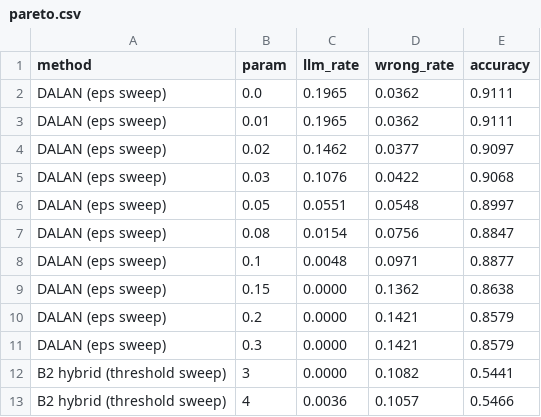
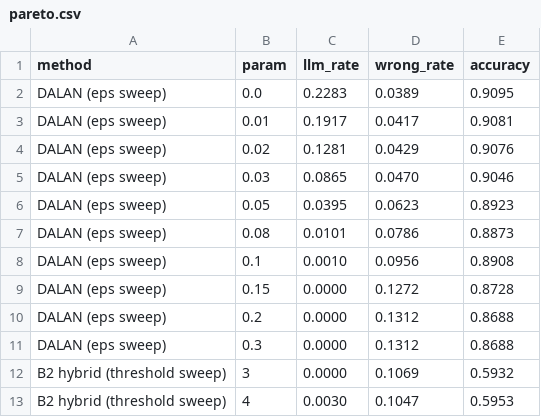
Before and after one commit to kgorro/PoultryBot, a CSV file: results/pareto.csv, drawn as a sheet; only a part is shown; the diff covers the shown part only.

```diff
--- a/results/pareto.csv
+++ b/results/pareto.csv
@@ -1,13 +1,13 @@
 method,param,llm_rate,wrong_rate,accuracy
-DALAN (eps sweep),0.0,0.1965,0.0362,0.9111
-DALAN (eps sweep),0.01,0.1965,0.0362,0.9111
-DALAN (eps sweep),0.02,0.1462,0.0377,0.9097
-DALAN (eps sweep),0.03,0.1076,0.0422,0.9068
-DALAN (eps sweep),0.05,0.0551,0.0548,0.8997
-DALAN (eps sweep),0.08,0.0154,0.0756,0.8847
-DALAN (eps sweep),0.1,0.0048,0.0971,0.8877
-DALAN (eps sweep),0.15,0.0000,0.1362,0.8638
-DALAN (eps sweep),0.2,0.0000,0.1421,0.8579
-DALAN (eps sweep),0.3,0.0000,0.1421,0.8579
-B2 hybrid (threshold sweep),3,0.0000,0.1082,0.5441
-B2 hybrid (threshold sweep),4,0.0036,0.1057,0.5466
+DALAN (eps sweep),0.0,0.2283,0.0389,0.9095
+DALAN (eps sweep),0.01,0.1917,0.0417,0.9081
+DALAN (eps sweep),0.02,0.1281,0.0429,0.9076
+DALAN (eps sweep),0.03,0.0865,0.0470,0.9046
+DALAN (eps sweep),0.05,0.0395,0.0623,0.8923
+DALAN (eps sweep),0.08,0.0101,0.0786,0.8873
+DALAN (eps sweep),0.1,0.0010,0.0956,0.8908
+DALAN (eps sweep),0.15,0.0000,0.1272,0.8728
+DALAN (eps sweep),0.2,0.0000,0.1312,0.8688
+DALAN (eps sweep),0.3,0.0000,0.1312,0.8688
+B2 hybrid (threshold sweep),3,0.0000,0.1069,0.5932
+B2 hybrid (threshold sweep),4,0.0030,0.1047,0.5953
```
Also changed, not shown: 47 edited cells elsewhere in this file, results/summary.csv, results/test_summary.csv, 34 other files.
